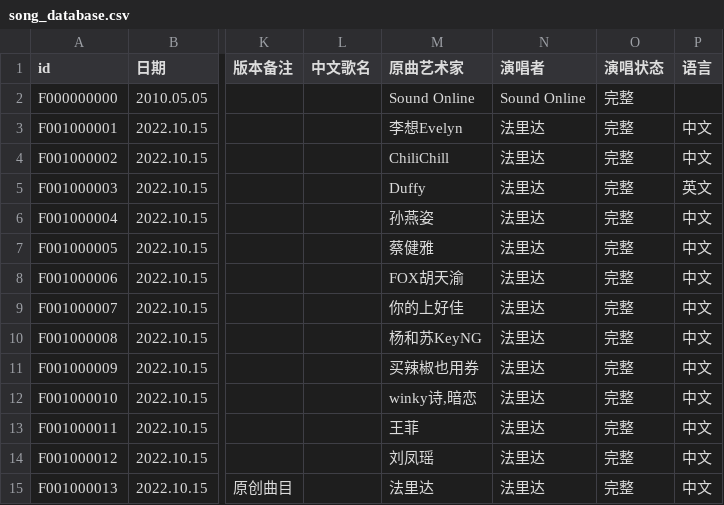
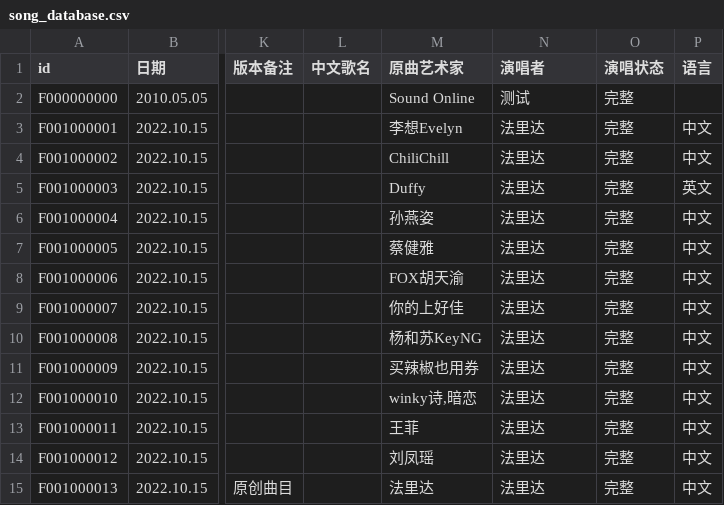
Before and after one commit to VTB-LINK/VTB-STUDIO-CSV, a CSV file: song_database.csv, drawn as a sheet; only a part is shown, gaps mark what is left out; the diff names each change by its address in the sheet, - before the commit and + after, or states it on an @@ line.

Commit message:
修改测试歌曲

```diff
--- a/song_database.csv
+++ b/song_database.csv
-N2 (演唱者): Sound Online
+N2 (演唱者): 测试
```
